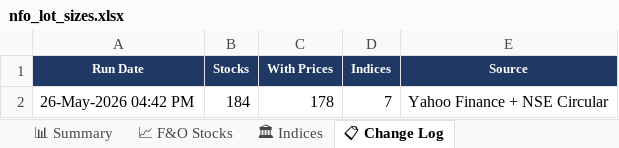
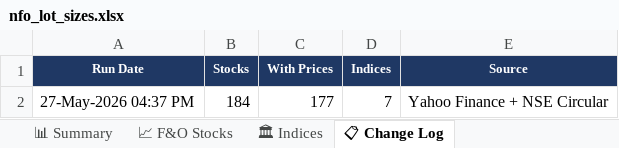
Before and after one commit to spurandhar0/nfo-lot-size-tracker, an Excel workbook: data/nfo_lot_sizes.xlsx, sheet 📋 Change Log, drawn as a sheet; values as stored, in another font and other column widths than the file's, no borders; the diff names each change by its address in the sheet, - before the commit and + after, or states it on an @@ line.

```diff
--- a/data/nfo_lot_sizes.xlsx (sheet 📋 Change Log)
+++ b/data/nfo_lot_sizes.xlsx (sheet 📋 Change Log)
-A2 (Run Date): 26-May-2026 04:42 PM
+A2 (Run Date): 27-May-2026 04:37 PM
-C2 (With Prices): 178
+C2 (With Prices): 177
```
Also changed, not shown: sheet 📈 F&O Stocks, sheet 📊 Summary, sheet 🏛 Indices, 1 other file.
